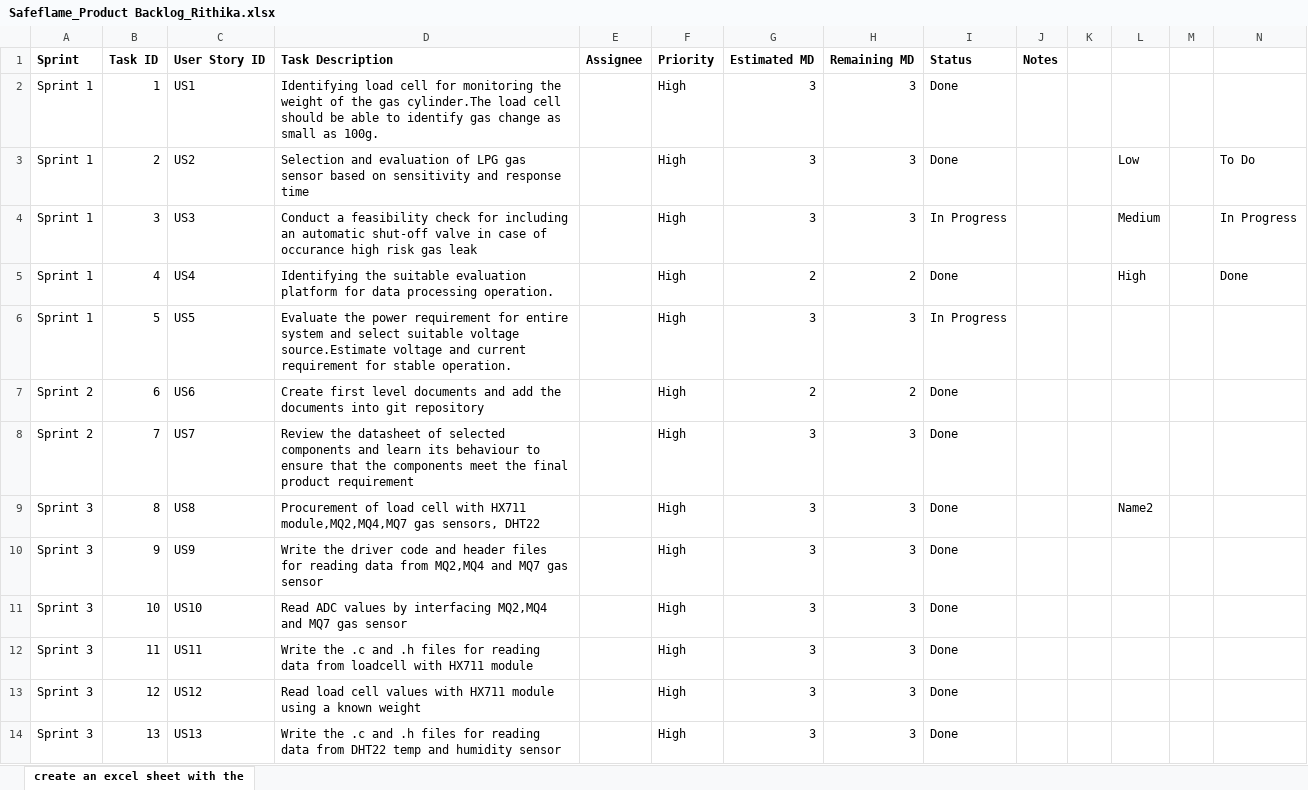
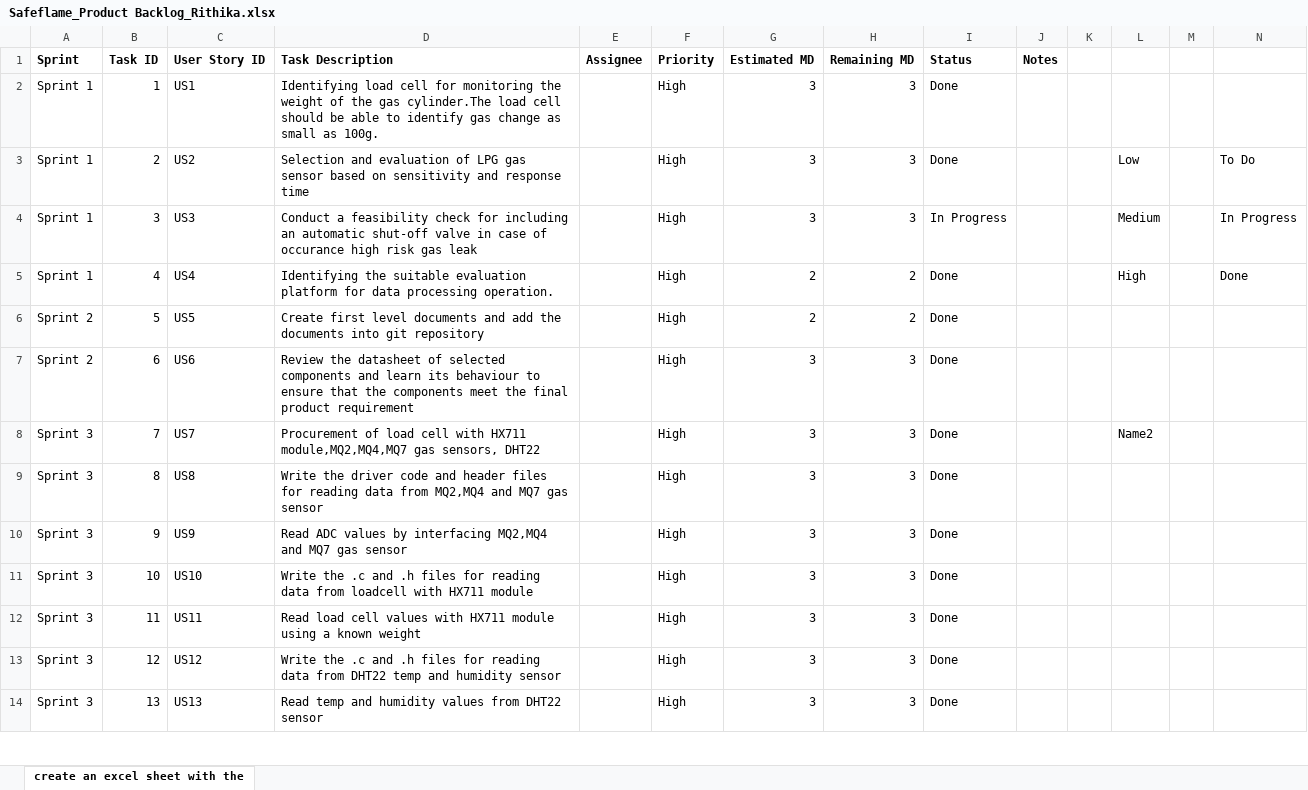
Before and after one commit to txr-academy/SafeFlame, an Excel workbook: Documents/Safeflame_Product Backlog_Rithika.xlsx, sheet create an excel sheet with the, drawn as a sheet; only a part is shown; values as stored, in another font and other column widths than the file's, no borders; removed rows and columns are numbered as before the commit, all else as after; the diff covers the shown part only; the diff names each change by its address in the sheet, - before the commit and + after, or states it on an @@ line.

Commit message:
product backlog updated

```diff
--- a/Documents/Safeflame_Product Backlog_Rithika.xlsx (sheet create an excel sheet with the)
+++ b/Documents/Safeflame_Product Backlog_Rithika.xlsx (sheet create an excel sheet with the)
-row 6: Sprint 1 | 5 | US5 | Evaluate the power requirement for entire system and select suitable voltage source.Estimate voltage and current requirement for stable operation. |  | High | 3 | 3 | In Progress
-B6 (Task ID): 6
+B6 (Task ID): 5
-C6 (User Story ID): US6
+C6 (User Story ID): US5
-B7 (Task ID): 7
+B7 (Task ID): 6
-C7 (User Story ID): US7
+C7 (User Story ID): US6
-B8 (Task ID): 8
+B8 (Task ID): 7
-C8 (User Story ID): US8
+C8 (User Story ID): US7
+row 9: Sprint 3 | 8 | US8 | Write the driver code and header files for reading data from MQ2,MQ4 and MQ7 gas sensor |  | High | 3 | 3 | Done
-D10 (Task Description): Write the driver code and header files for reading data from MQ2,MQ4 and…
+D10 (Task Description): Read ADC values by interfacing MQ2,MQ4 and…
-D11 (Task Description): Read ADC values by interfacing MQ2,MQ4 and MQ7 gas sensor
+D11 (Task Description): Write the .c and .h files for reading data from loadcell with HX711 module
-D12 (Task Description): Write the .c and .h files for reading data from loadcell with HX711 module
+D12 (Task Description): Read load cell values with HX711 module using a known weight
-D13 (Task Description): Read load cell values with HX711 module using a known weight
+D13 (Task Description): Write the .c and .h files for reading data from DHT22 temp and humidity sensor
-D14 (Task Description): Write the .c and .h files for reading data from DHT22 temp and humidity sensor
+D14 (Task Description): Read temp and humidity values from DHT22 sensor
```
Also changed, not shown: 1 added row, 3 removed rows and 29 edited cells elsewhere in this sheet, 1 other file.
